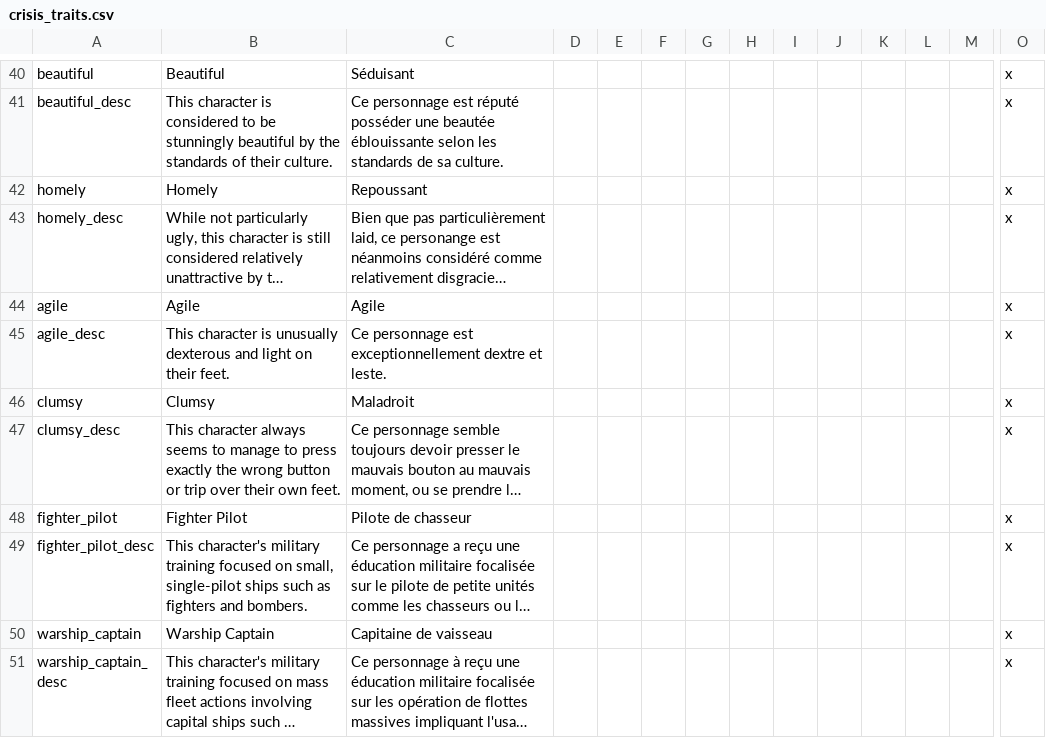
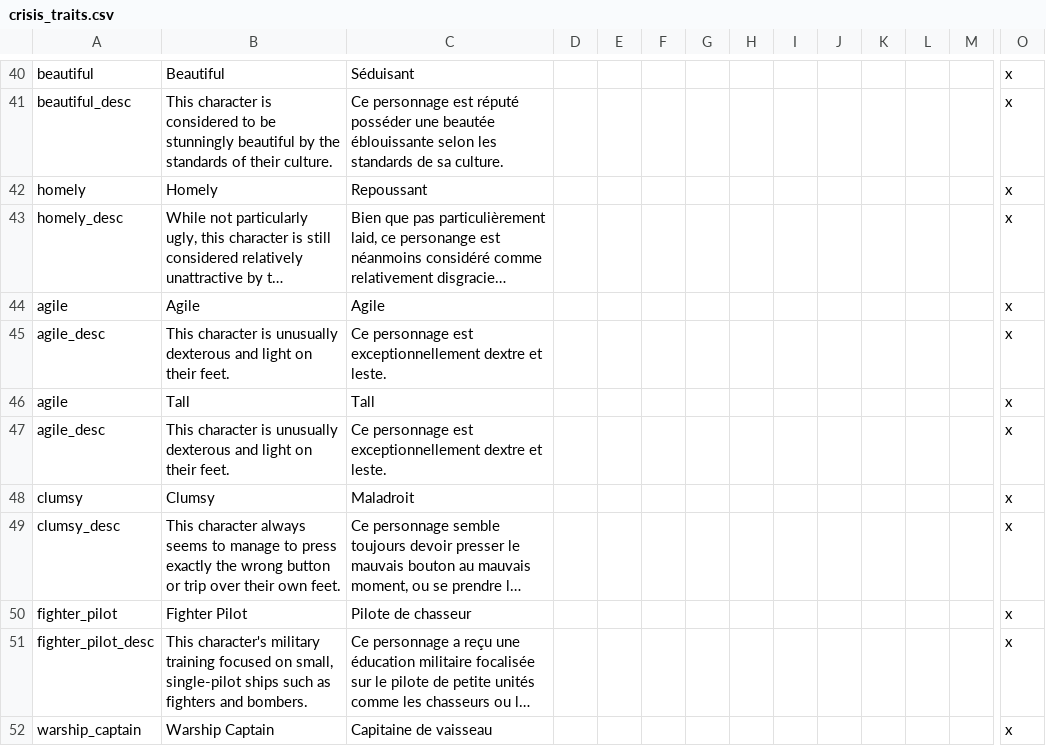
Before and after one commit to Zombaxx/MiddleMars, a CSV file: Middle Mars/localisation/crisis_traits.csv, drawn as a sheet; only a part is shown, gaps mark what is left out; the shorter side is filled out with more unchanged rows; long unchanged cells end in …; rows hold the shown columns only; the diff names each change by its address in the sheet, - before the commit and + after, or states it on an @@ line.

Commit message:
Localization update

```diff
--- a/Middle Mars/localisation/crisis_traits.csv
+++ b/Middle Mars/localisation/crisis_traits.csv
+row 46: agile | Tall | Tall |  |  |  |  |  |  |  |  |  |  | x
+row 47: agile_desc | This character is unusually dexterous and light on their feet. | Ce personnage est exceptionnellement dextre et leste. |  |  |  |  |  |  |  |  |  |  | x
```
